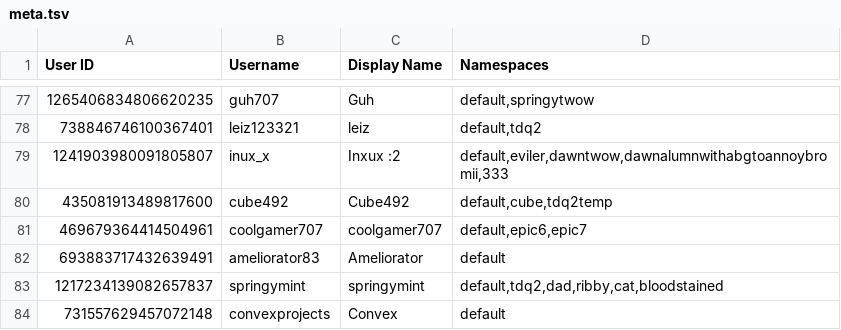
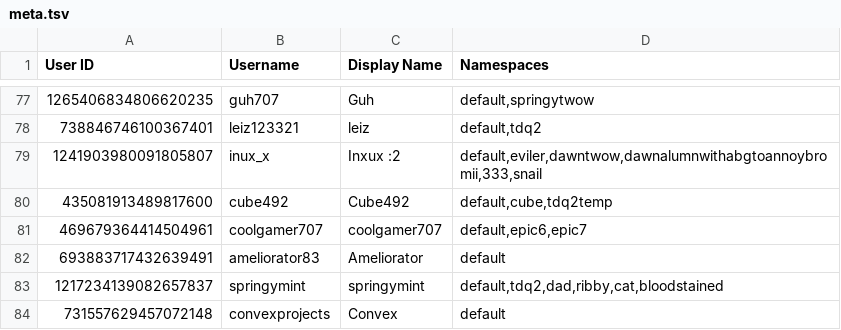
Before and after one commit to TWOW-Booksonas/twow-booksonas.github.io, a TSV file: meta.tsv, drawn as a sheet; only a part is shown, gaps mark what is left out.

Commit message:
Update Meta

```diff
--- a/meta.tsv
+++ b/meta.tsv
@@ -78,3 +78,3 @@ User ID	Username	Display Name	Namespaces
 738846746100367401	leiz123321	leiz	default,tdq2
-1241903980091805807	inux_x	Inxux :2	default,eviler,dawntwow,dawnalumnwithabgtoannoybromii,333
+1241903980091805807	inux_x	Inxux :2	default,eviler,dawntwow,dawnalumnwithabgtoannoybromii,333,snail
 435081913489817600	cube492	Cube492	default,cube,tdq2temp
```
